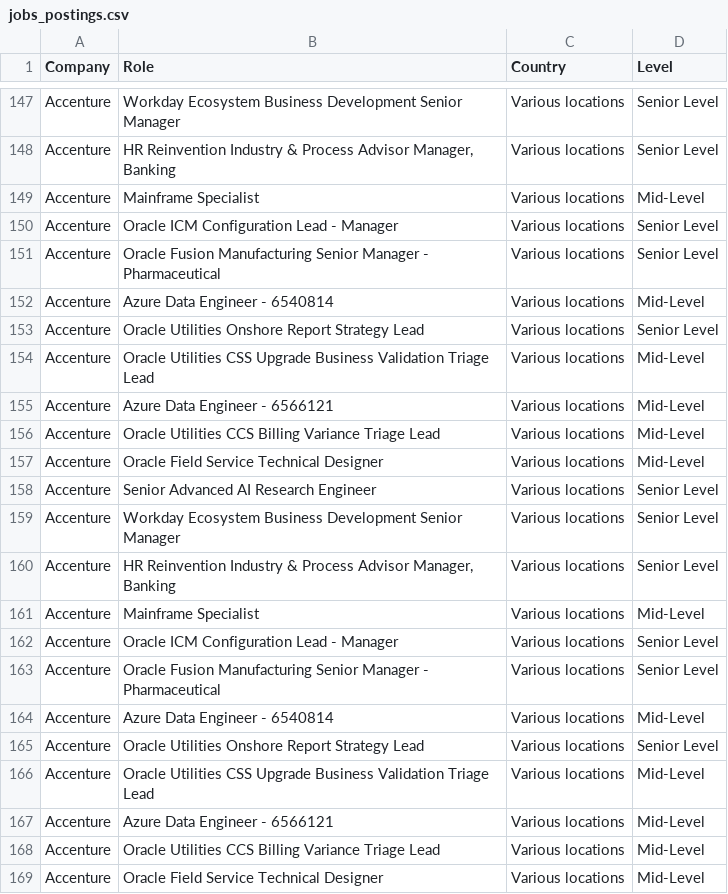
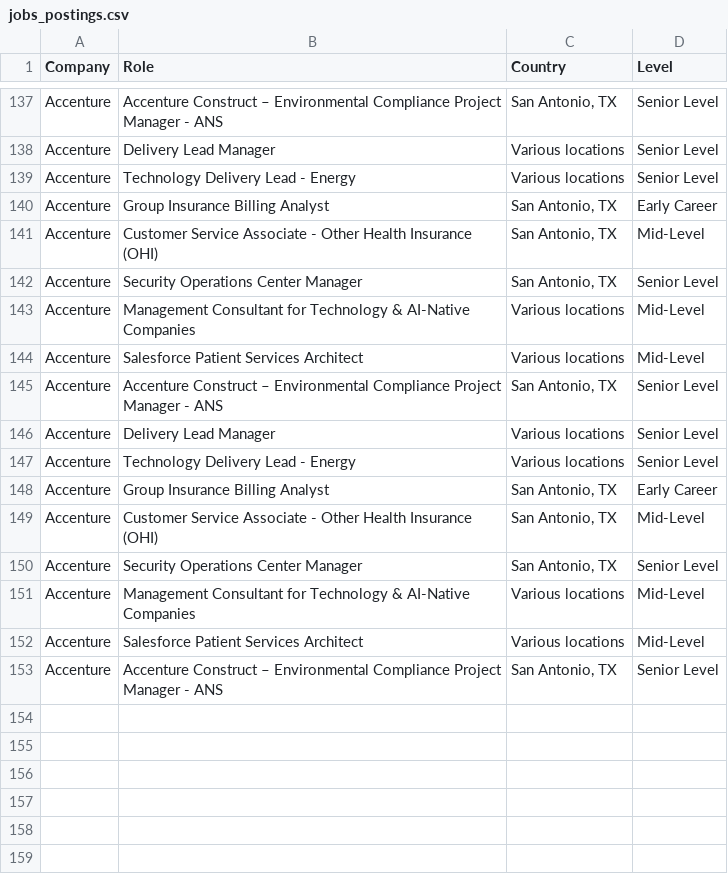
Before and after one commit to nefigarcia/outsourcing-analysis, a CSV file: jobs_postings.csv, drawn as a sheet; only a part is shown, gaps mark what is left out; removed rows and columns are numbered as before the commit, all else as after; the diff covers the shown part only; the diff names each change by its address in the sheet, - before the commit and + after, or states it on an @@ line.

```diff
--- a/jobs_postings.csv
+++ b/jobs_postings.csv
-B137 (Role): Workday Ecosystem Business Development Senior Manager
+B137 (Role): Accenture Construct – Environmental Compliance Project Manager - ANS
-C137 (Country): Various locations
+C137 (Country): San Antonio, TX
-B138 (Role): HR Reinvention Industry & Process Advisor Manager, Banking
+B138 (Role): Delivery Lead Manager
-row 149: Accenture | Mainframe Specialist | Various locations | Mid-Level
-B139 (Role): Oracle ICM Configuration Lead - Manager
+B139 (Role): Technology Delivery Lead - Energy
-B140 (Role): Oracle Fusion Manufacturing Senior Manager - Pharmaceutical
+B140 (Role): Group Insurance Billing Analyst
-C140:C142 (Country): Various locations
+C140:C142 (Country): San Antonio, TX
-D140 (Level): Senior Level
+D140 (Level): Early Career
-B141 (Role): Azure Data Engineer - 6540814
+B141 (Role): Customer Service Associate - Other Health Insurance (OHI)
-B142 (Role): Oracle Utilities Onshore Report Strategy Lead
+B142 (Role): Security Operations Center Manager
-B143 (Role): Oracle Utilities CSS Upgrade Business Validation Triage Lead
+B143 (Role): Management Consultant for Technology & AI-Native Companies
-row 155: Accenture | Azure Data Engineer - 6566121 | Various locations | Mid-Level
-row 156: Accenture | Oracle Utilities CCS Billing Variance Triage Lead | Various locations | Mid-Level
-B144 (Role): Oracle Field Service Technical Designer
+B144 (Role): Salesforce Patient Services Architect
-row 158: Accenture | Senior Advanced AI Research Engineer | Various locations | Senior Level
-B145 (Role): Workday Ecosystem Business Development Senior Manager
+B145 (Role): Accenture Construct – Environmental Compliance Project Manager - ANS
-C145 (Country): Various locations
+C145 (Country): San Antonio, TX
-B146 (Role): HR Reinvention Industry & Process Advisor Manager, Banking
+B146 (Role): Delivery Lead Manager
-row 161: Accenture | Mainframe Specialist | Various locations | Mid-Level
-B147 (Role): Oracle ICM Configuration Lead - Manager
+B147 (Role): Technology Delivery Lead - Energy
-B148 (Role): Oracle Fusion Manufacturing Senior Manager - Pharmaceutical
+B148 (Role): Group Insurance Billing Analyst
-C148:C150 (Country): Various locations
+C148:C150 (Country): San Antonio, TX
-D148 (Level): Senior Level
+D148 (Level): Early Career
-B149 (Role): Azure Data Engineer - 6540814
+B149 (Role): Customer Service Associate - Other Health Insurance (OHI)
-B150 (Role): Oracle Utilities Onshore Report Strategy Lead
+B150 (Role): Security Operations Center Manager
-B151 (Role): Oracle Utilities CSS Upgrade Business Validation Triage Lead
+B151 (Role): Management Consultant for Technology & AI-Native Companies
-row 167: Accenture | Azure Data Engineer - 6566121 | Various locations | Mid-Level
-B152 (Role): Oracle Utilities CCS Billing Variance Triage Lead
+B152 (Role): Salesforce Patient Services Architect
-B153 (Role): Oracle Field Service Technical Designer
+B153 (Role): Accenture Construct – Environmental Compliance Project Manager - ANS
-C153 (Country): Various locations
+C153 (Country): San Antonio, TX
-D153 (Level): Mid-Level
+D153 (Level): Senior Level
```
Also changed, not shown: 10 removed rows, 41 moved rows and 24 edited cells elsewhere in this file.
